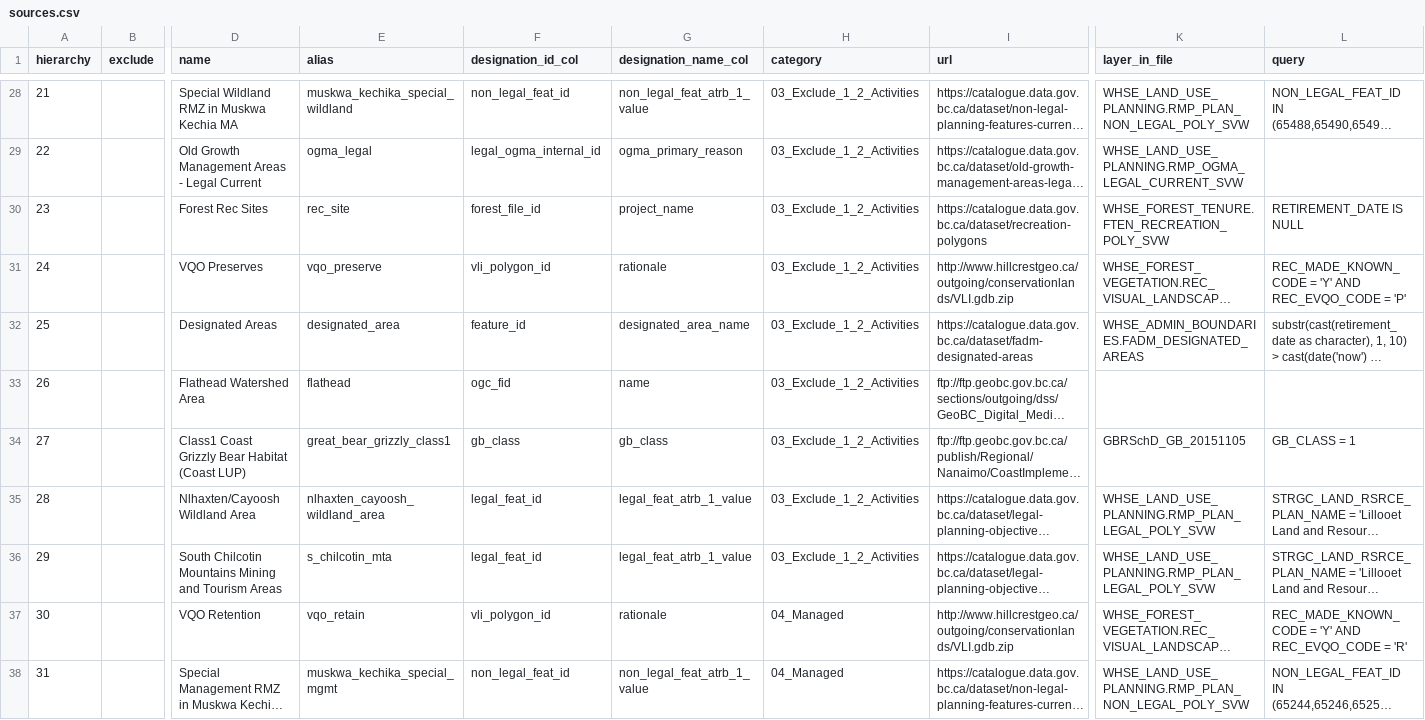
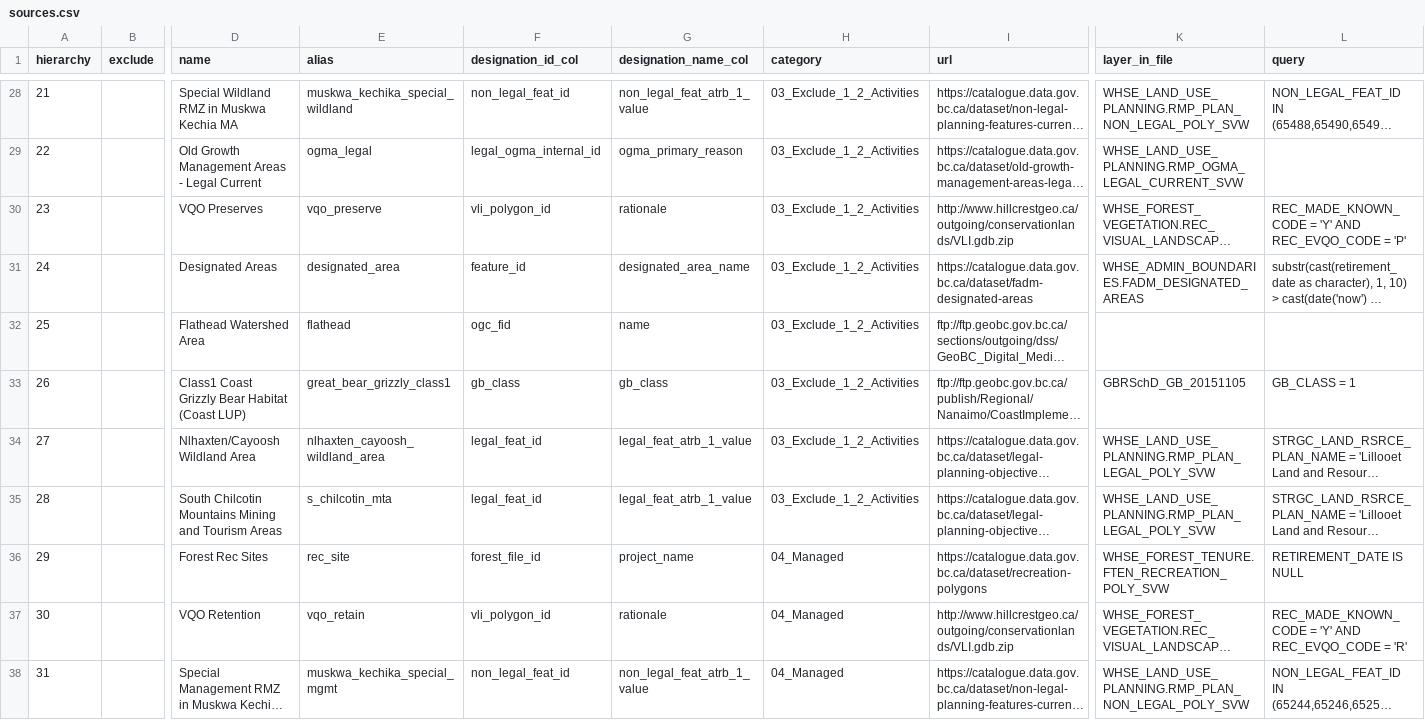
Before and after one commit to bcgov/designatedlands, a CSV file: sources.csv, drawn as a sheet; only a part is shown, gaps mark what is left out; long unchanged cells end in …; removed rows and columns are numbered as before the commit, all else as after; rows hold the shown columns only; the diff names each change by its address in the sheet, - before the commit and + after, or states it on an @@ line.

Commit message:
Fix #50

```diff
--- a/sources.csv
+++ b/sources.csv
-row 30: 23 |  | Forest Rec Sites | rec_site | forest_file_id | project_name | 03_Exclude_1_2_Activities | https://catalogue.data.gov.bc.ca/dataset/recreation-polygons | WHSE_FOREST_TENURE.FTEN_RECREATION_POLY_SVW | RETIREMENT_DATE IS NULL
-A30 (hierarchy): 24
+A30 (hierarchy): 23
-A31 (hierarchy): 25
+A31 (hierarchy): 24
-A32 (hierarchy): 26
+A32 (hierarchy): 25
-A33 (hierarchy): 27
+A33 (hierarchy): 26
-A34 (hierarchy): 28
+A34 (hierarchy): 27
-A35 (hierarchy): 29
+A35 (hierarchy): 28
+row 36: 29 |  | Forest Rec Sites | rec_site | forest_file_id | project_name | 04_Managed | https://catalogue.data.gov.bc.ca/dataset/recreation-polygons | WHSE_FOREST_TENURE.FTEN_RECREATION_POLY_SVW | RETIREMENT_DATE IS NULL
```
